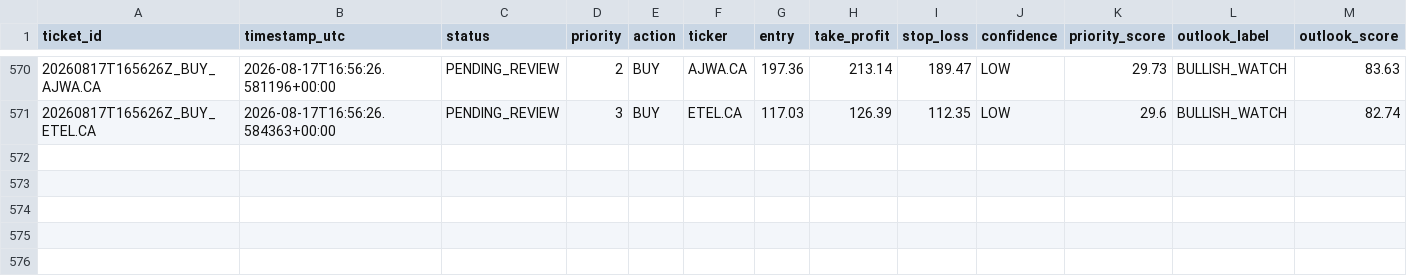
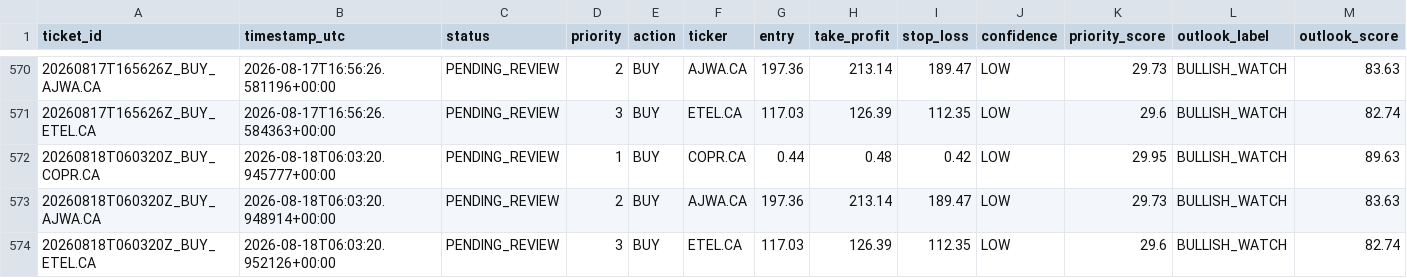
Before and after one commit to Philopater-Ayman/egx-telegram-scanner, a CSV file: action_tickets.csv, drawn as a sheet; only a part is shown, gaps mark what is left out; rows hold the shown columns only; the diff names each change by its address in the sheet, - before the commit and + after, or states it on an @@ line.

```diff
--- a/action_tickets.csv
+++ b/action_tickets.csv
+row 572: 20260818T060320Z_BUY_COPR.CA | 2026-08-18T06:03:20.945777+00:00 | PENDING_REVIEW | 1 | BUY | COPR.CA | 0.44 | 0.48 | 0.42 | LOW | 29.95 | BULLISH_WATCH | 89.63
+row 573: 20260818T060320Z_BUY_AJWA.CA | 2026-08-18T06:03:20.948914+00:00 | PENDING_REVIEW | 2 | BUY | AJWA.CA | 197.36 | 213.14 | 189.47 | LOW | 29.73 | BULLISH_WATCH | 83.63
+row 574: 20260818T060320Z_BUY_ETEL.CA | 2026-08-18T06:03:20.952126+00:00 | PENDING_REVIEW | 3 | BUY | ETEL.CA | 117.03 | 126.39 | 112.35 | LOW | 29.6 | BULLISH_WATCH | 82.74
```
Also changed, not shown: data_quality.csv, indicators.csv, 6 other files.
